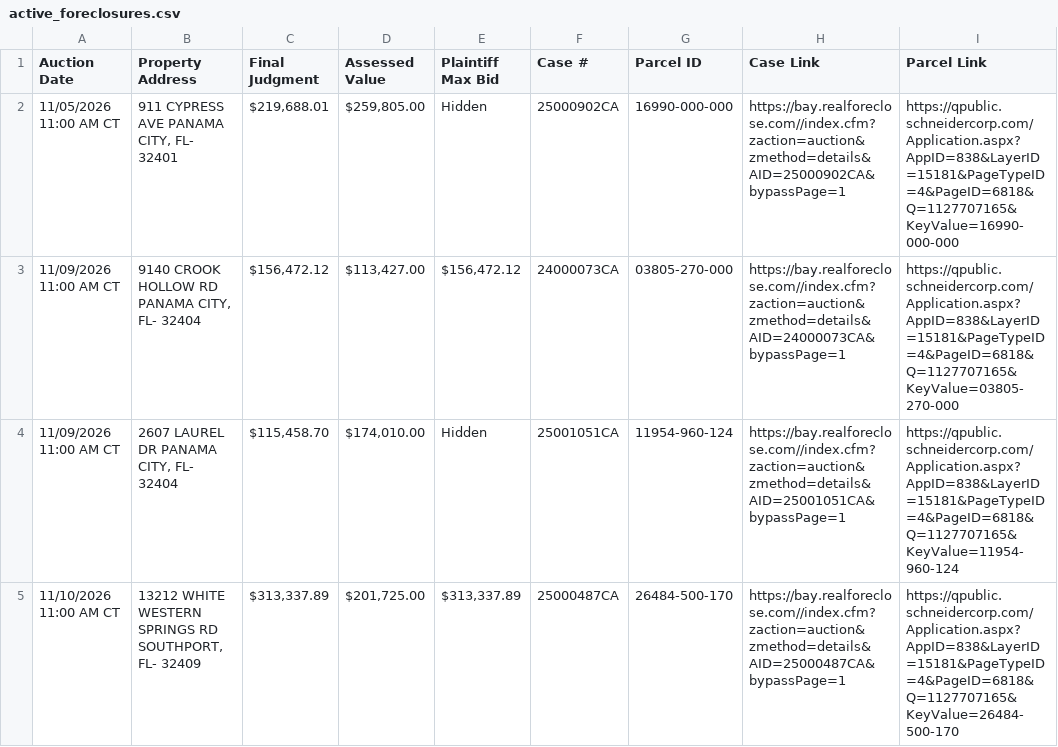
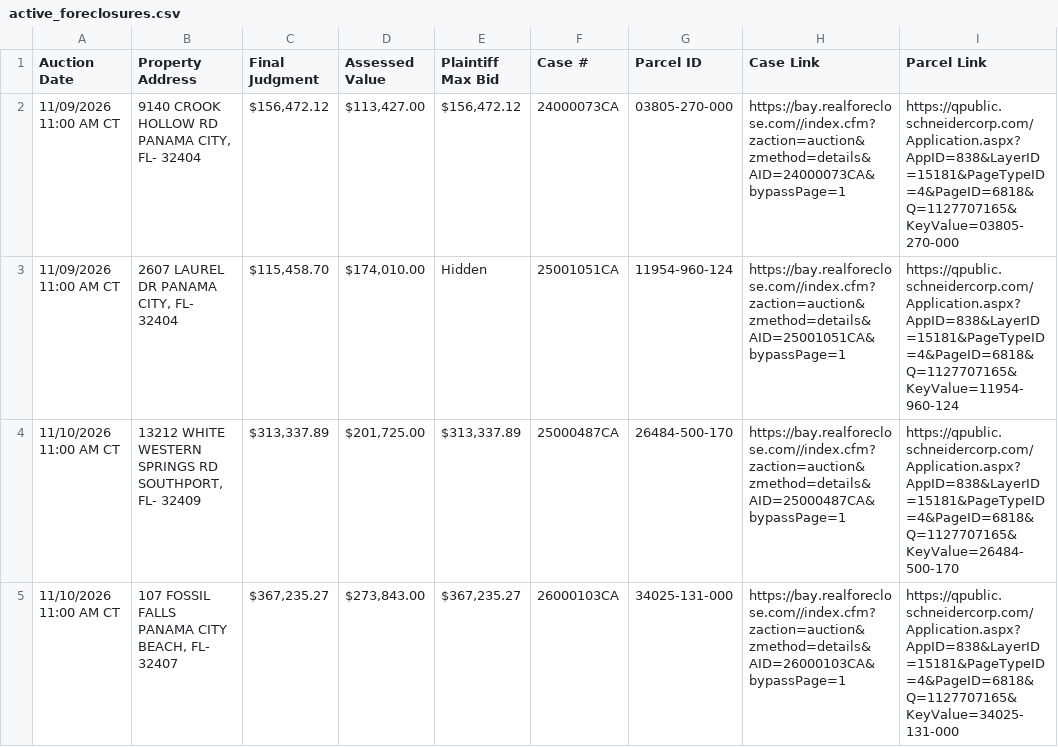
Before and after one commit to figlesias7/realforeclose-bay, a CSV file: data/active_foreclosures.csv, drawn as a sheet; only a part is shown; the shorter side is filled out with more unchanged rows; the diff covers the shown part only.

```diff
--- a/data/active_foreclosures.csv
+++ b/data/active_foreclosures.csv
@@ -1,3 +1,2 @@
 Auction Date,Property Address,Final Judgment,Assessed Value,Plaintiff Max Bid,Case #,Parcel ID,Case Link,Parcel Link
-11/05/2026 11:00 AM CT,"911 CYPRESS AVE PANAMA CITY, FL- 32401","$219,688.01","$259,805.00",Hidden,25000902CA,16990-000-000,https://bay.realforeclose.com//index.cfm?zaction=auction&zmethod=details&AID=25000902CA&bypassPage=1,https://qpublic.schneidercorp.com/Application.aspx?AppID=838&LayerID=15181&PageTypeID=4&PageID=6818&Q=1127707165&KeyValue=16990-000-000
 11/09/2026 11:00 AM CT,"9140 CROOK HOLLOW RD PANAMA CITY, FL- 32404","$156,472.12","$113,427.00","$156,472.12",24000073CA,03805-270-000,https://bay.realforeclose.com//index.cfm?zaction=auction&zmethod=details&AID=24000073CA&bypassPage=1,https://qpublic.schneidercorp.com/Application.aspx?AppID=838&LayerID=15181&PageTypeID=4&PageID=6818&Q=1127707165&KeyValue=03805-270-000
```
Also changed, not shown: 1 added row and 1 edited cell elsewhere in this file, data/all_seen.csv, data/event_log.csv, 3 other files.
